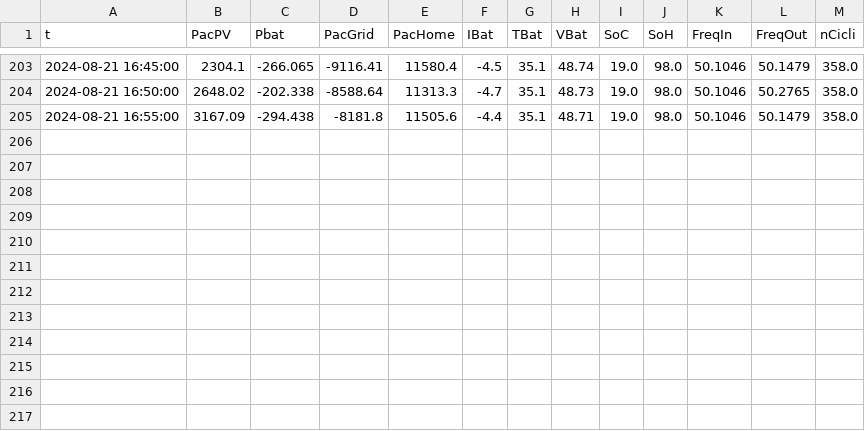
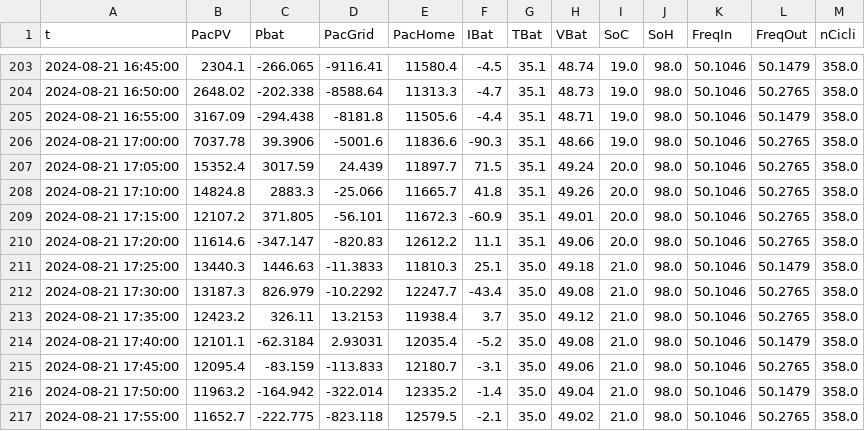
Before and after one commit to I-m-Innovation/PortaleMonitoraggio, a CSV file: temporary/zilio_gr/zilio_gr.csv, drawn as a sheet; only a part is shown, gaps mark what is left out; the diff names each change by its address in the sheet, - before the commit and + after, or states it on an @@ line.

```diff
--- a/temporary/zilio_gr/zilio_gr.csv
+++ b/temporary/zilio_gr/zilio_gr.csv
+row 206: 2024-08-21 17:00:00 | 7037.78 | 39.3906 | -5001.6 | 11836.6 | -90.3 | 35.1 | 48.66 | 19.0 | 98.0 | 50.1046 | 50.2765 | 358.0
+row 207: 2024-08-21 17:05:00 | 15352.4 | 3017.59 | 24.439 | 11897.7 | 71.5 | 35.1 | 49.24 | 20.0 | 98.0 | 50.1046 | 50.2765 | 358.0
+row 208: 2024-08-21 17:10:00 | 14824.8 | 2883.3 | -25.066 | 11665.7 | 41.8 | 35.1 | 49.26 | 20.0 | 98.0 | 50.1046 | 50.2765 | 358.0
+row 209: 2024-08-21 17:15:00 | 12107.2 | 371.805 | -56.101 | 11672.3 | -60.9 | 35.1 | 49.01 | 20.0 | 98.0 | 50.1046 | 50.2765 | 358.0
+row 210: 2024-08-21 17:20:00 | 11614.6 | -347.147 | -820.83 | 12612.2 | 11.1 | 35.1 | 49.06 | 20.0 | 98.0 | 50.1046 | 50.2765 | 358.0
+row 211: 2024-08-21 17:25:00 | 13440.3 | 1446.63 | -11.3833 | 11810.3 | 25.1 | 35.0 | 49.18 | 21.0 | 98.0 | 50.1046 | 50.1479 | 358.0
+row 212: 2024-08-21 17:30:00 | 13187.3 | 826.979 | -10.2292 | 12247.7 | -43.4 | 35.0 | 49.08 | 21.0 | 98.0 | 50.1046 | 50.2765 | 358.0
+row 213: 2024-08-21 17:35:00 | 12423.2 | 326.11 | 13.2153 | 11938.4 | 3.7 | 35.0 | 49.12 | 21.0 | 98.0 | 50.1046 | 50.2765 | 358.0
+row 214: 2024-08-21 17:40:00 | 12101.1 | -62.3184 | 2.93031 | 12035.4 | -5.2 | 35.0 | 49.08 | 21.0 | 98.0 | 50.1046 | 50.1479 | 358.0
+row 215: 2024-08-21 17:45:00 | 12095.4 | -83.159 | -113.833 | 12180.7 | -3.1 | 35.0 | 49.06 | 21.0 | 98.0 | 50.1046 | 50.2765 | 358.0
+row 216: 2024-08-21 17:50:00 | 11963.2 | -164.942 | -322.014 | 12335.2 | -1.4 | 35.0 | 49.04 | 21.0 | 98.0 | 50.1046 | 50.1479 | 358.0
+row 217: 2024-08-21 17:55:00 | 11652.7 | -222.775 | -823.118 | 12579.5 | -2.1 | 35.0 | 49.02 | 21.0 | 98.0 | 50.1046 | 50.2765 | 358.0
```
Also changed, not shown: temporary/3f_plastica/3f_plastica.csv, temporary/alessi/alessi.csv, 18 other files.
